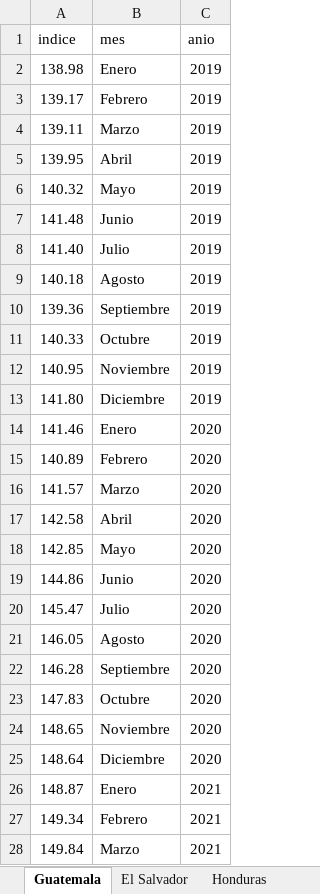
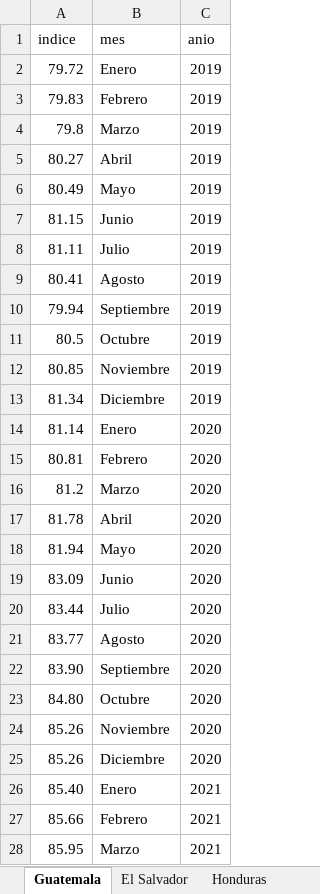
Before and after one commit to 1u1s4/INEipc, an Excel workbook: IPC CA RD Y MEX.xlsx, sheet Guatemala, drawn as a sheet; only a part is shown; values as stored, in another font and other column widths than the file's, no borders; the diff covers the shown part only; the diff names each change by its address in the sheet, - before the commit and + after, or states it on an @@ line.

```diff
--- a/IPC CA RD Y MEX.xlsx (sheet Guatemala)
+++ b/IPC CA RD Y MEX.xlsx (sheet Guatemala)
-A2 (indice): 138.98
+A2 (indice): 79.72
-A3 (indice): 139.17
+A3 (indice): 79.83
-A4 (indice): 139.11
+A4 (indice): 79.8
-A5 (indice): 139.95
+A5 (indice): 80.27
-A6 (indice): 140.32
+A6 (indice): 80.49
-A7 (indice): 141.48
+A7 (indice): 81.15
-A8 (indice): 141.40
+A8 (indice): 81.11
-A9 (indice): 140.18
+A9 (indice): 80.41
-A10 (indice): 139.36
+A10 (indice): 79.94
-A11 (indice): 140.33
+A11 (indice): 80.5
-A12 (indice): 140.95
+A12 (indice): 80.85
-A13 (indice): 141.80
+A13 (indice): 81.34
-A14 (indice): 141.46
+A14 (indice): 81.14
-A15 (indice): 140.89
+A15 (indice): 80.81
-A16 (indice): 141.57
+A16 (indice): 81.2
-A17 (indice): 142.58
+A17 (indice): 81.78
-A18 (indice): 142.85
+A18 (indice): 81.94
-A19 (indice): 144.86
+A19 (indice): 83.09
-A20 (indice): 145.47
+A20 (indice): 83.44
-A21 (indice): 146.05
+A21 (indice): 83.77
-A22 (indice): 146.28
+A22 (indice): 83.90
-A23 (indice): 147.83
+A23 (indice): 84.80
-A24 (indice): 148.65
+A24 (indice): 85.26
-A25 (indice): 148.64
+A25 (indice): 85.26
-A26 (indice): 148.87
+A26 (indice): 85.40
-A27 (indice): 149.34
+A27 (indice): 85.66
-A28 (indice): 149.84
+A28 (indice): 85.95
```
Also changed, not shown: 24 added rows and 28 edited cells elsewhere in this sheet, sheet Nicaragua, sheet Honduras, sheet El Salvador, sheet Panamá, sheet México, sheet Republica Dominicana, 1 more sheet.
